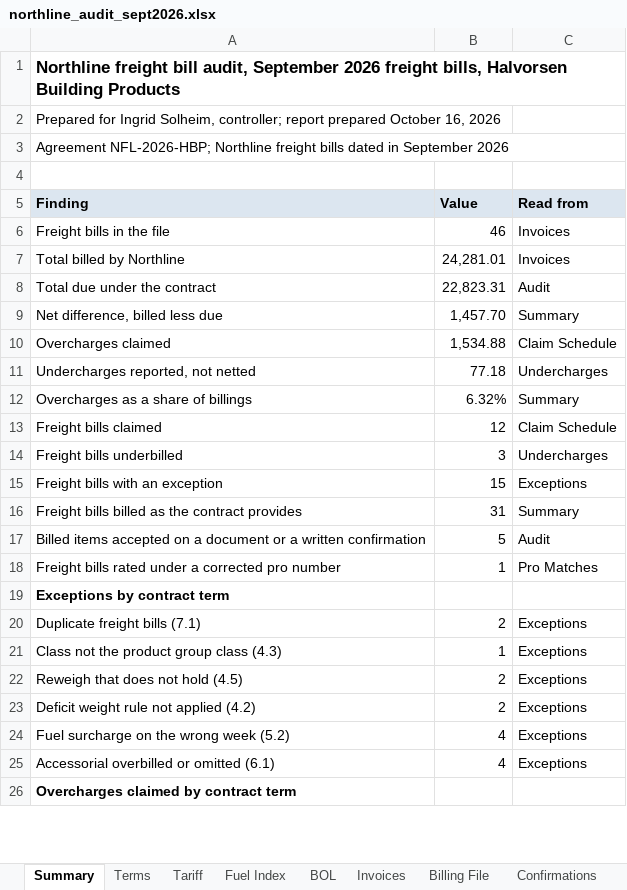
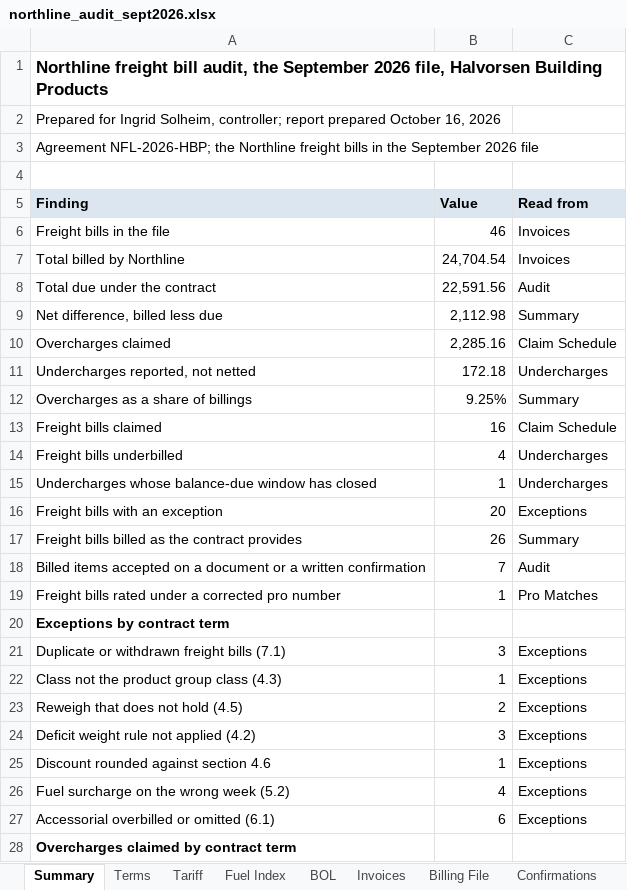
Before and after one commit to goatware-ai/snk-hazy, an Excel workbook: submissions/07-freight-invoice-audit/solution/northline_audit_sept2026.xlsx, sheet Summary, drawn as a sheet; only a part is shown; values as stored, in another font and other column widths than the file's, no borders; removed rows and columns are numbered as before the commit, all else as after; the diff covers the shown part only; the diff names each change by its address in the sheet, - before the commit and + after, or states it on an @@ line.

```diff
--- a/submissions/07-freight-invoice-audit/solution/northline_audit_sept2026.xlsx (sheet Summary)
+++ b/submissions/07-freight-invoice-audit/solution/northline_audit_sept2026.xlsx (sheet Summary)
-A1 (Finding): …bill audit, September 2026 freight bills, Halvorsen Building…
+A1 (Finding): …bill audit, the September 2026 file, Halvorsen Building…
-A3 (Finding): Agreement NFL-2026-HBP; Northline freight bills dated in September 2026
+A3 (Finding): Agreement NFL-2026-HBP; the Northline freight bills in the September 2026 file
-B7 (Value): 24,281.01
+B7 (Value): 24,704.54
-B8 (Value): 22,823.31
+B8 (Value): 22,591.56
-B9 (Value): 1,457.70
+B9 (Value): 2,112.98
-B10 (Value): 1,534.88
+B10 (Value): 2,285.16
-B11 (Value): 77.18
+B11 (Value): 172.18
-B12 (Value): 6.32%
+B12 (Value): 9.25%
-B13 (Value): 12
+B13 (Value): 16
-B14 (Value): 3
+B14 (Value): 4
+row 15: Undercharges whose balance-due window has closed | 1 | Undercharges
-B16 (Value): 15
+B16 (Value): 20
-B17 (Value): 31
+B17 (Value): 26
-B18 (Value): 5
+B18 (Value): 7
-row 20: Duplicate freight bills (7.1) | 2 | Exceptions
+row 21: Duplicate or withdrawn freight bills (7.1) | 3 | Exceptions
-B24 (Value): 2
+B24 (Value): 3
+row 25: Discount rounded against section 4.6 | 1 | Exceptions
-B27 (Value): 4
+B27 (Value): 6
```
Also changed, not shown: 2 added rows and 9 edited cells elsewhere in this sheet, sheet Audit, sheet Invoices, sheet BOL, sheet Billing File, sheet Claim Schedule, sheet Exceptions, 5 more sheets, other sheet tabs, formulas that keep their value, submissions/02-title-exam-cedarbrook-lot12/inputs/court_records_search_hlt262214.xlsx, submissions/02-title-exam-cedarbrook-lot12/inputs/tax_and_lien_search_hlt262214.xlsx, 48 other files.
